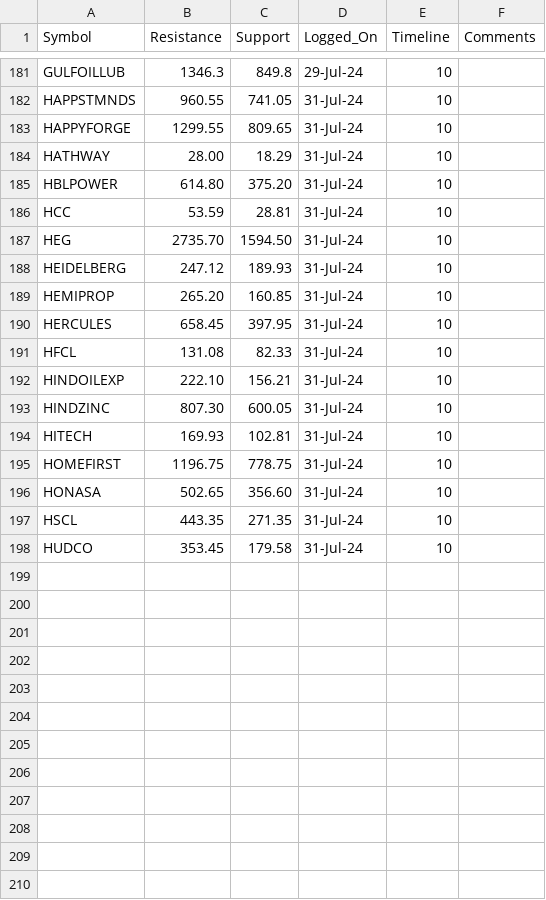
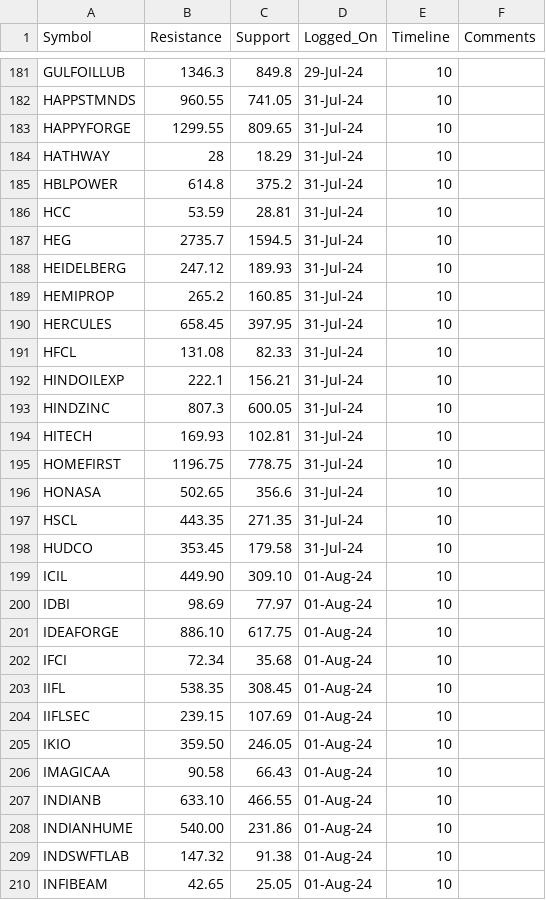
Before and after one commit to Veera9921/public_vk, a CSV file: resistance_support_1d.csv, drawn as a sheet; only a part is shown, gaps mark what is left out; the diff covers the shown part only.

Commit message:
Add files via upload

```diff
--- a/resistance_support_1d.csv
+++ b/resistance_support_1d.csv
@@ -183,16 +183,28 @@ HAPPSTMNDS,960.55,741.05,31-Jul-24,10,
 HAPPYFORGE,1299.55,809.65,31-Jul-24,10,
-HATHWAY,28.00,18.29,31-Jul-24,10,
-HBLPOWER,614.80,375.20,31-Jul-24,10,
+HATHWAY,28,18.29,31-Jul-24,10,
+HBLPOWER,614.8,375.2,31-Jul-24,10,
 HCC,53.59,28.81,31-Jul-24,10,
-HEG,2735.70,1594.50,31-Jul-24,10,
+HEG,2735.7,1594.5,31-Jul-24,10,
 HEIDELBERG,247.12,189.93,31-Jul-24,10,
-HEMIPROP,265.20,160.85,31-Jul-24,10,
+HEMIPROP,265.2,160.85,31-Jul-24,10,
 HERCULES,658.45,397.95,31-Jul-24,10,
 HFCL,131.08,82.33,31-Jul-24,10,
-HINDOILEXP,222.10,156.21,31-Jul-24,10,
-HINDZINC,807.30,600.05,31-Jul-24,10,
+HINDOILEXP,222.1,156.21,31-Jul-24,10,
+HINDZINC,807.3,600.05,31-Jul-24,10,
 HITECH,169.93,102.81,31-Jul-24,10,
 HOMEFIRST,1196.75,778.75,31-Jul-24,10,
-HONASA,502.65,356.60,31-Jul-24,10,
+HONASA,502.65,356.6,31-Jul-24,10,
 HSCL,443.35,271.35,31-Jul-24,10,
 HUDCO,353.45,179.58,31-Jul-24,10,
+ICIL,449.90,309.10,01-Aug-24,10,
+IDBI,98.69,77.97,01-Aug-24,10,
+IDEAFORGE,886.10,617.75,01-Aug-24,10,
+IFCI,72.34,35.68,01-Aug-24,10,
+IIFL,538.35,308.45,01-Aug-24,10,
+IIFLSEC,239.15,107.69,01-Aug-24,10,
+IKIO,359.50,246.05,01-Aug-24,10,
+IMAGICAA,90.58,66.43,01-Aug-24,10,
+INDIANB,633.10,466.55,01-Aug-24,10,
+INDIANHUME,540.00,231.86,01-Aug-24,10,
+INDSWFTLAB,147.32,91.38,01-Aug-24,10,
+INFIBEAM,42.65,25.05,01-Aug-24,10,
```
Also changed, not shown: 14 added rows elsewhere in this file.
